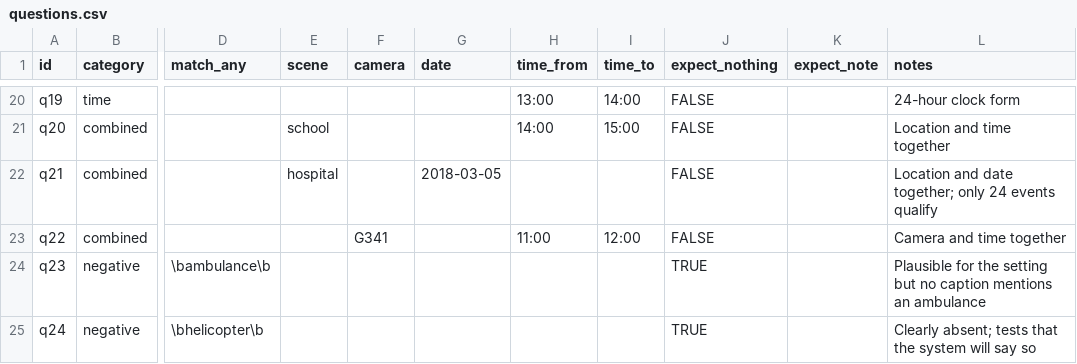
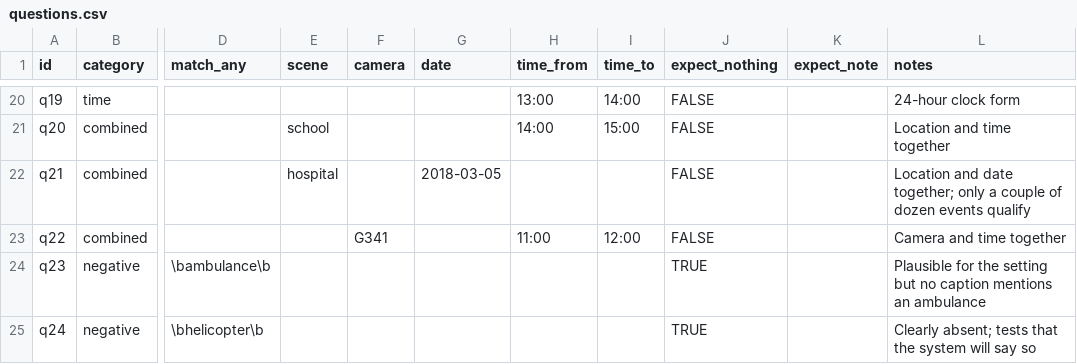
Before and after one commit to uts-ilab-p08/iLabs-capstone-rag, a CSV file: eval/questions.csv, drawn as a sheet; only a part is shown, gaps mark what is left out; the diff covers the shown part only; the diff names each change by its address in the sheet, - before the commit and + after, or states it on an @@ line.

```diff
--- a/eval/questions.csv
+++ b/eval/questions.csv
-L22 (notes): …together; only 24 events qualify
+L22 (notes): …together; only a couple of dozen events qualify
```
Also changed, not shown: 8 edited cells elsewhere in this file, 3 other files.
